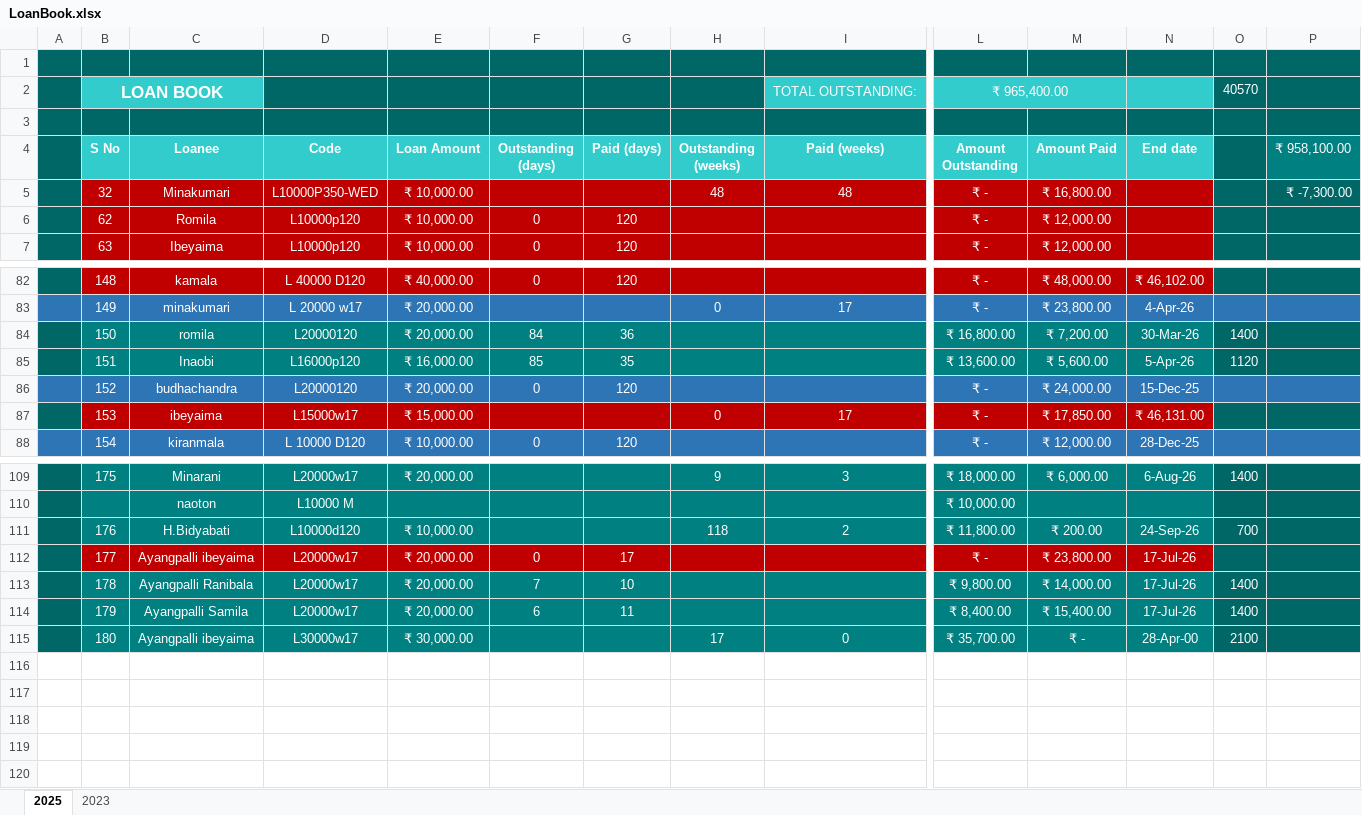
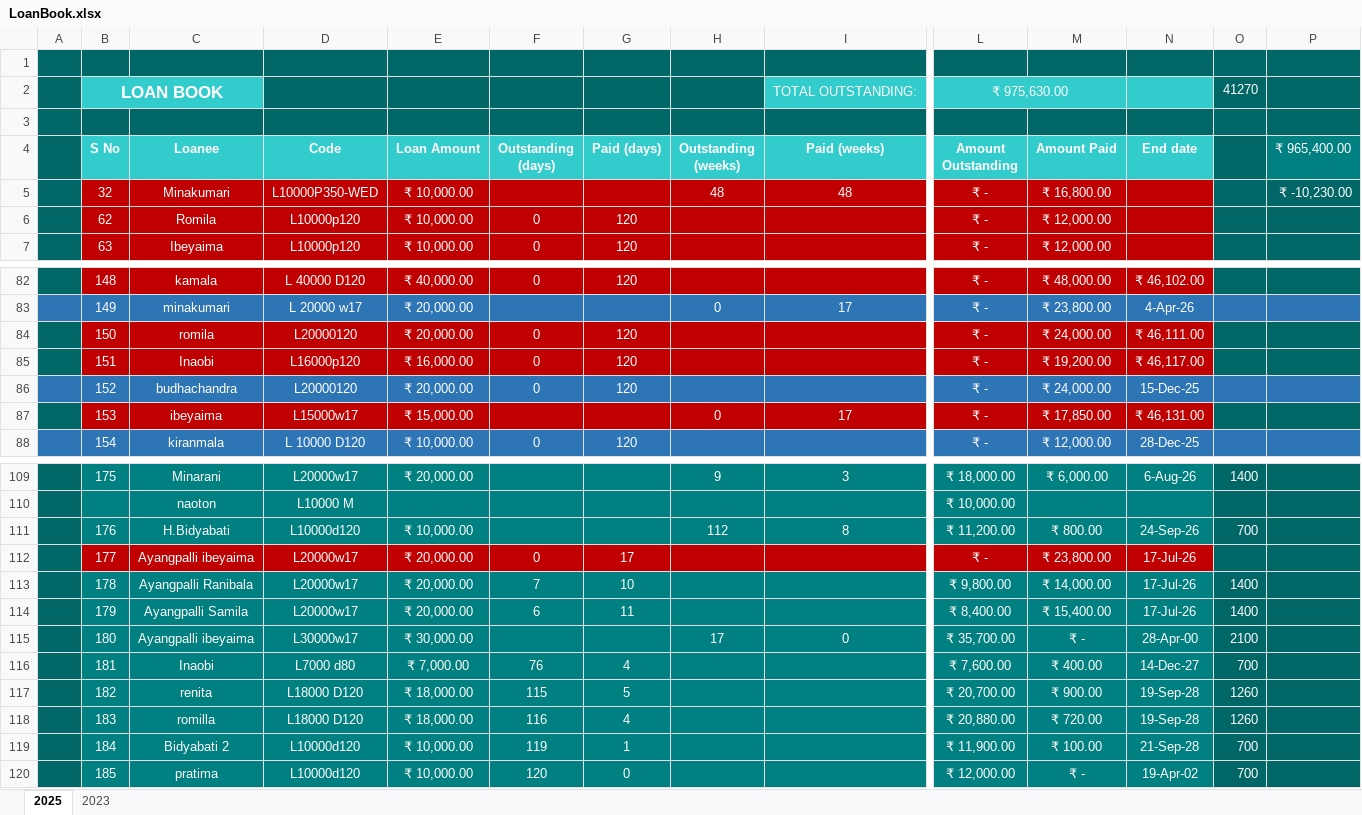
Before and after one commit to aboongm/tungfamFinance, an Excel workbook: LoanOfficer-A/LoanBook.xlsx, sheet 2025, drawn as a sheet; only a part is shown, gaps mark what is left out; values as stored, in another font and other column widths than the file's, no borders; rows hold the shown columns only; the diff covers the shown part only; the diff names each change by its address in the sheet, - before the commit and + after, or states it on an @@ line.

```diff
--- a/LoanOfficer-A/LoanBook.xlsx (sheet 2025)
+++ b/LoanOfficer-A/LoanBook.xlsx (sheet 2025)
-L2 (Amount Outstanding): ₹ 965,400.00
+L2 (Amount Outstanding): ₹ 975,630.00
-O2: 40570
+O2: 41270
-P4: ₹ 958,100.00
+P4: ₹ 965,400.00
-P5 (₹ 965,400.00): ₹ -7,300.00
+P5 (₹ 965,400.00): ₹ -10,230.00
-B84:N85 fill: #008080
+B84:N85 fill: #C00000
-F84 (Outstanding (days)): 84
+F84 (Outstanding (days)): 0
-G84 (Paid (days)): 36
+G84 (Paid (days)): 120
-L84 (Amount Outstanding): ₹ 16,800.00
+L84 (Amount Outstanding): ₹ -
-M84 (Amount Paid): ₹ 7,200.00
+M84 (Amount Paid): ₹ 24,000.00
-N84 (End date): 30-Mar-26
+N84 (End date): ₹ 46,111.00
-O84: 1400
+O84: (empty)
-F85 (Outstanding (days)): 85
+F85 (Outstanding (days)): 0
-G85 (Paid (days)): 35
+G85 (Paid (days)): 120
-L85 (Amount Outstanding): ₹ 13,600.00
+L85 (Amount Outstanding): ₹ -
-M85 (Amount Paid): ₹ 5,600.00
+M85 (Amount Paid): ₹ 19,200.00
-N85 (End date): 5-Apr-26
+N85 (End date): ₹ 46,117.00
-O85: 1120
+O85: (empty)
-H111 (Outstanding (weeks)): 118
+H111 (Outstanding (weeks)): 112
-I111 (Paid (weeks)): 2
+I111 (Paid (weeks)): 8
-L111 (Amount Outstanding): ₹ 11,800.00
+L111 (Amount Outstanding): ₹ 11,200.00
-M111 (Amount Paid): ₹ 200.00
+M111 (Amount Paid): ₹ 800.00
+row 116:  | 181 | Inaobi | L7000 d80 | ₹ 7,000.00 | 76 | 4 |  |  | ₹ 7,600.00 | ₹ 400.00 | 14-Dec-27 | 700
+row 117:  | 182 | renita | L18000 D120 | ₹ 18,000.00 | 115 | 5 |  |  | ₹ 20,700.00 | ₹ 900.00 | 19-Sep-28 | 1260
+row 118:  | 183 | romilla | L18000 D120 | ₹ 18,000.00 | 116 | 4 |  |  | ₹ 20,880.00 | ₹ 720.00 | 19-Sep-28 | 1260
+row 119:  | 184 | Bidyabati 2 | L10000d120 | ₹ 10,000.00 | 119 | 1 |  |  | ₹ 11,900.00 | ₹ 100.00 | 21-Sep-28 | 700
+row 120:  | 185 | pratima | L10000d120 | ₹ 10,000.00 | 120 | 0 |  |  | ₹ 12,000.00 | ₹ - | 19-Apr-02 | 700
```
Also changed, not shown: 31 edited cells and cell formats elsewhere in this sheet, formulas that keep their value, LoanOfficer-A/2023/150 romila.xlsx, LoanOfficer-A/2023/151 inaobi.xlsx, 14 other files.
